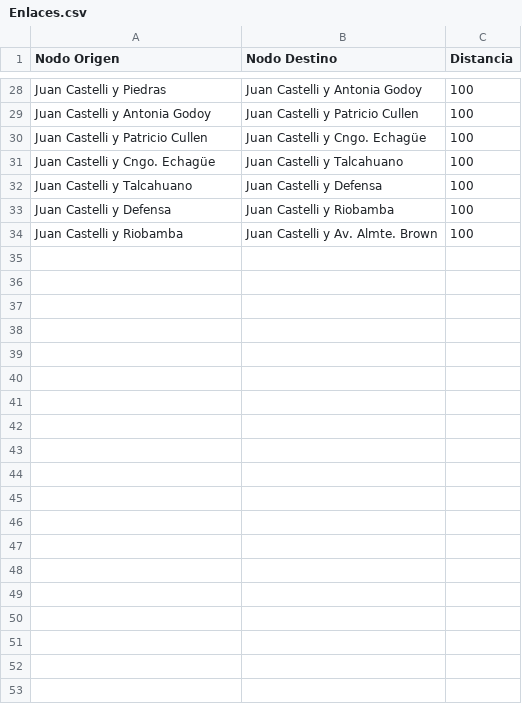
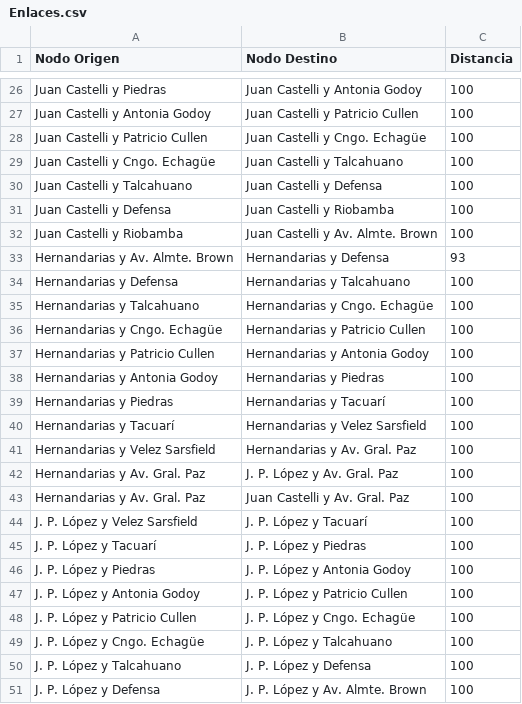
Before and after one commit to martindestefanis/TP-IA, a CSV file: bin/grafo/Enlaces.csv, drawn as a sheet; only a part is shown, gaps mark what is left out; the diff covers the shown part only.

```diff
--- a/bin/grafo/Enlaces.csv
+++ b/bin/grafo/Enlaces.csv
@@ -34 +32,20 @@ Juan Castelli y Defensa;Juan Castelli y Riobamba;100
 Juan Castelli y Riobamba;Juan Castelli y Av. Almte. Brown;100
+Hernandarias y Av. Almte. Brown;Hernandarias y Defensa;93
+Hernandarias y Defensa;Hernandarias y Talcahuano;100
+Hernandarias y Talcahuano;Hernandarias y Cngo. Echagüe;100
+Hernandarias y Cngo. Echagüe;Hernandarias y Patricio Cullen;100
+Hernandarias y Patricio Cullen;Hernandarias y Antonia Godoy;100
+Hernandarias y Antonia Godoy;Hernandarias y Piedras;100
+Hernandarias y Piedras;Hernandarias y Tacuarí;100
+Hernandarias y Tacuarí;Hernandarias y Velez Sarsfield;100
+Hernandarias y Velez Sarsfield;Hernandarias y Av. Gral. Paz;100
+Hernandarias y Av. Gral. Paz;J. P. López y Av. Gral. Paz;100
+Hernandarias y Av. Gral. Paz;Juan Castelli y Av. Gral. Paz;100
+J. P. López y Velez Sarsfield;J. P. López y Tacuarí;100
+J. P. López y Tacuarí;J. P. López y Piedras;100
+J. P. López y Piedras;J. P. López y Antonia Godoy;100
+J. P. López y Antonia Godoy;J. P. López y Patricio Cullen;100
+J. P. López y Patricio Cullen;J. P. López y Cngo. Echagüe;100
+J. P. López y Cngo. Echagüe;J. P. López y Talcahuano;100
+J. P. López y Talcahuano;J. P. López y Defensa;100
+J. P. López y Defensa;J. P. López y Av. Almte. Brown;100
```
Also changed, not shown: 15 added rows elsewhere in this file, bin/grafo/Negocios.csv, src/grafo/Negocios.csv, 24 other files.
